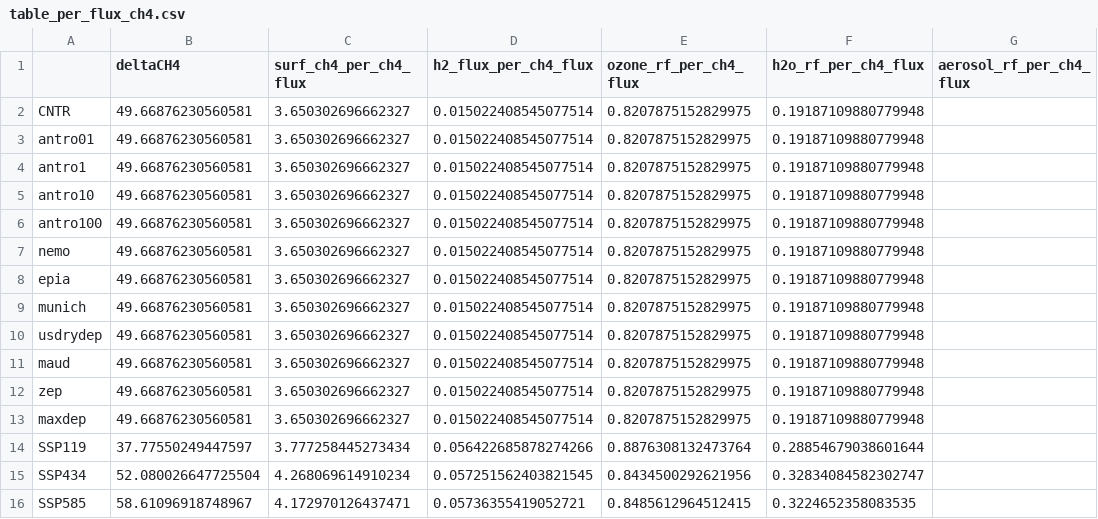
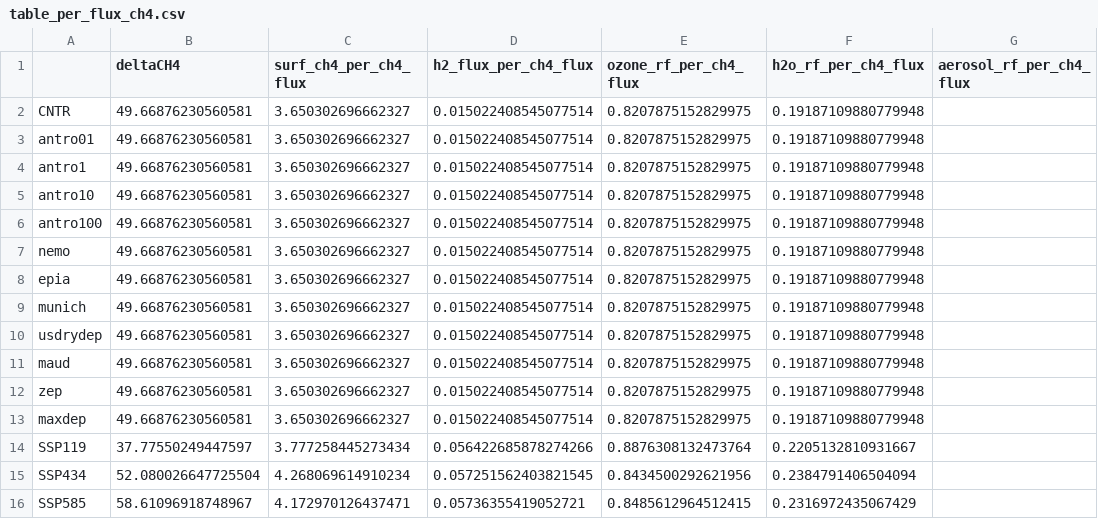
Before and after one commit to ragnhibs/Hydrogen_GWP_avi_sensitivity, a CSV file: output/table_per_flux_ch4.csv, drawn as a sheet.

```diff
--- a/output/table_per_flux_ch4.csv
+++ b/output/table_per_flux_ch4.csv
@@ -13,4 +13,4 @@ zep,49.66876230560581,3.650302696662327,0.015022408545077514,0.8207875152829975,
 maxdep,49.66876230560581,3.650302696662327,0.015022408545077514,0.8207875152829975,0.19187109880779948,
-SSP119,37.77550249447597,3.777258445273434,0.056422685878274266,0.8876308132473764,0.28854679038601644,
-SSP434,52.080026647725504,4.268069614910234,0.057251562403821545,0.8434500292621956,0.32834084582302747,
-SSP585,58.61096918748967,4.172970126437471,0.05736355419052721,0.8485612964512415,0.3224652358083535,
+SSP119,37.77550249447597,3.777258445273434,0.056422685878274266,0.8876308132473764,0.2205132810931667,
+SSP434,52.080026647725504,4.268069614910234,0.057251562403821545,0.8434500292621956,0.2384791406504094,
+SSP585,58.61096918748967,4.172970126437471,0.05736355419052721,0.8485612964512415,0.2316972435067429,
```
Also changed, not shown: output/table_ch4_gwp.csv, output/table_h2_gwp.csv, 6 other files.
